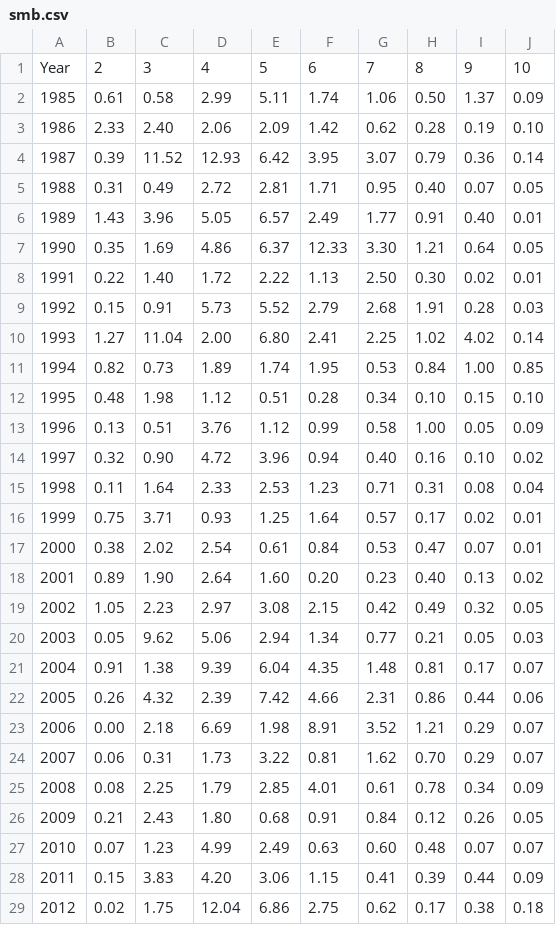
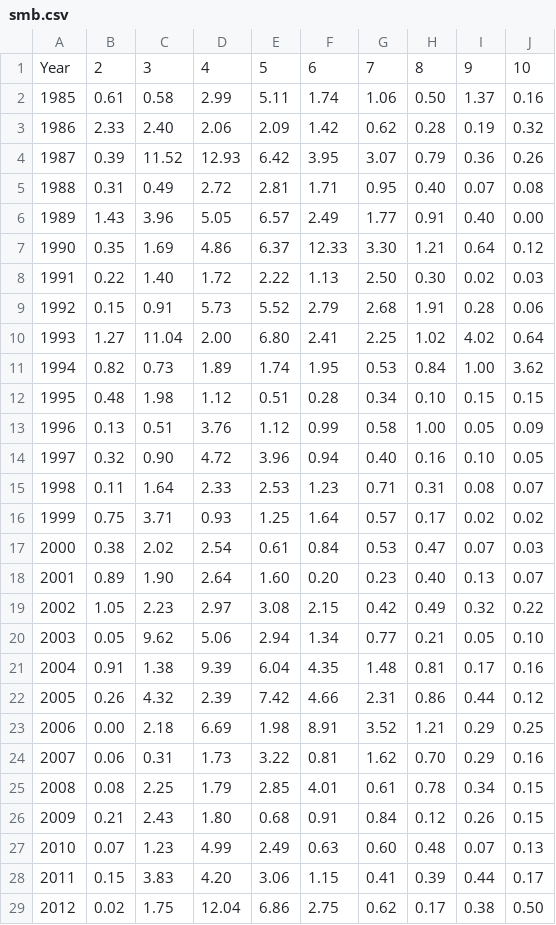
Before and after one commit to ices-taf-dev/devel_isaithe, a CSV file: isaithe2015/db/smb.csv, drawn as a sheet; only a part is shown; the diff covers the shown part only.

```diff
--- a/isaithe2015/db/smb.csv
+++ b/isaithe2015/db/smb.csv
@@ -1,29 +1,29 @@
 Year,2,3,4,5,6,7,8,9,10
-1985,0.61,0.58,2.99,5.11,1.74,1.06,0.50,1.37,0.09
-1986,2.33,2.40,2.06,2.09,1.42,0.62,0.28,0.19,0.10
-1987,0.39,11.52,12.93,6.42,3.95,3.07,0.79,0.36,0.14
-1988,0.31,0.49,2.72,2.81,1.71,0.95,0.40,0.07,0.05
-1989,1.43,3.96,5.05,6.57,2.49,1.77,0.91,0.40,0.01
-1990,0.35,1.69,4.86,6.37,12.33,3.30,1.21,0.64,0.05
-1991,0.22,1.40,1.72,2.22,1.13,2.50,0.30,0.02,0.01
-1992,0.15,0.91,5.73,5.52,2.79,2.68,1.91,0.28,0.03
-1993,1.27,11.04,2.00,6.80,2.41,2.25,1.02,4.02,0.14
-1994,0.82,0.73,1.89,1.74,1.95,0.53,0.84,1.00,0.85
-1995,0.48,1.98,1.12,0.51,0.28,0.34,0.10,0.15,0.10
+1985,0.61,0.58,2.99,5.11,1.74,1.06,0.50,1.37,0.16
+1986,2.33,2.40,2.06,2.09,1.42,0.62,0.28,0.19,0.32
+1987,0.39,11.52,12.93,6.42,3.95,3.07,0.79,0.36,0.26
+1988,0.31,0.49,2.72,2.81,1.71,0.95,0.40,0.07,0.08
+1989,1.43,3.96,5.05,6.57,2.49,1.77,0.91,0.40,0.00
+1990,0.35,1.69,4.86,6.37,12.33,3.30,1.21,0.64,0.12
+1991,0.22,1.40,1.72,2.22,1.13,2.50,0.30,0.02,0.03
+1992,0.15,0.91,5.73,5.52,2.79,2.68,1.91,0.28,0.06
+1993,1.27,11.04,2.00,6.80,2.41,2.25,1.02,4.02,0.64
+1994,0.82,0.73,1.89,1.74,1.95,0.53,0.84,1.00,3.62
+1995,0.48,1.98,1.12,0.51,0.28,0.34,0.10,0.15,0.15
 1996,0.13,0.51,3.76,1.12,0.99,0.58,1.00,0.05,0.09
-1997,0.32,0.90,4.72,3.96,0.94,0.40,0.16,0.10,0.02
-1998,0.11,1.64,2.33,2.53,1.23,0.71,0.31,0.08,0.04
-1999,0.75,3.71,0.93,1.25,1.64,0.57,0.17,0.02,0.01
-2000,0.38,2.02,2.54,0.61,0.84,0.53,0.47,0.07,0.01
-2001,0.89,1.90,2.64,1.60,0.20,0.23,0.40,0.13,0.02
-2002,1.05,2.23,2.97,3.08,2.15,0.42,0.49,0.32,0.05
-2003,0.05,9.62,5.06,2.94,1.34,0.77,0.21,0.05,0.03
-2004,0.91,1.38,9.39,6.04,4.35,1.48,0.81,0.17,0.07
-2005,0.26,4.32,2.39,7.42,4.66,2.31,0.86,0.44,0.06
-2006,0.00,2.18,6.69,1.98,8.91,3.52,1.21,0.29,0.07
-2007,0.06,0.31,1.73,3.22,0.81,1.62,0.70,0.29,0.07
-2008,0.08,2.25,1.79,2.85,4.01,0.61,0.78,0.34,0.09
-2009,0.21,2.43,1.80,0.68,0.91,0.84,0.12,0.26,0.05
-2010,0.07,1.23,4.99,2.49,0.63,0.60,0.48,0.07,0.07
-2011,0.15,3.83,4.20,3.06,1.15,0.41,0.39,0.44,0.09
-2012,0.02,1.75,12.04,6.86,2.75,0.62,0.17,0.38,0.18
+1997,0.32,0.90,4.72,3.96,0.94,0.40,0.16,0.10,0.05
+1998,0.11,1.64,2.33,2.53,1.23,0.71,0.31,0.08,0.07
+1999,0.75,3.71,0.93,1.25,1.64,0.57,0.17,0.02,0.02
+2000,0.38,2.02,2.54,0.61,0.84,0.53,0.47,0.07,0.03
+2001,0.89,1.90,2.64,1.60,0.20,0.23,0.40,0.13,0.07
+2002,1.05,2.23,2.97,3.08,2.15,0.42,0.49,0.32,0.22
+2003,0.05,9.62,5.06,2.94,1.34,0.77,0.21,0.05,0.10
+2004,0.91,1.38,9.39,6.04,4.35,1.48,0.81,0.17,0.16
+2005,0.26,4.32,2.39,7.42,4.66,2.31,0.86,0.44,0.12
+2006,0.00,2.18,6.69,1.98,8.91,3.52,1.21,0.29,0.25
+2007,0.06,0.31,1.73,3.22,0.81,1.62,0.70,0.29,0.16
+2008,0.08,2.25,1.79,2.85,4.01,0.61,0.78,0.34,0.15
+2009,0.21,2.43,1.80,0.68,0.91,0.84,0.12,0.26,0.15
+2010,0.07,1.23,4.99,2.49,0.63,0.60,0.48,0.07,0.13
+2011,0.15,3.83,4.20,3.06,1.15,0.41,0.39,0.44,0.17
+2012,0.02,1.75,12.04,6.86,2.75,0.62,0.17,0.38,0.50
```
Also changed, not shown: 1 removed row and 3 edited cells elsewhere in this file, 1 other file.
